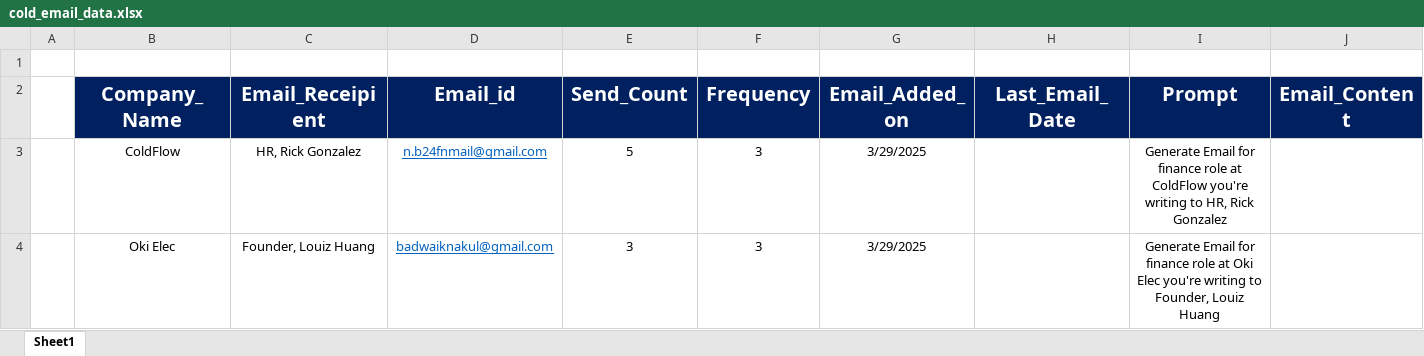
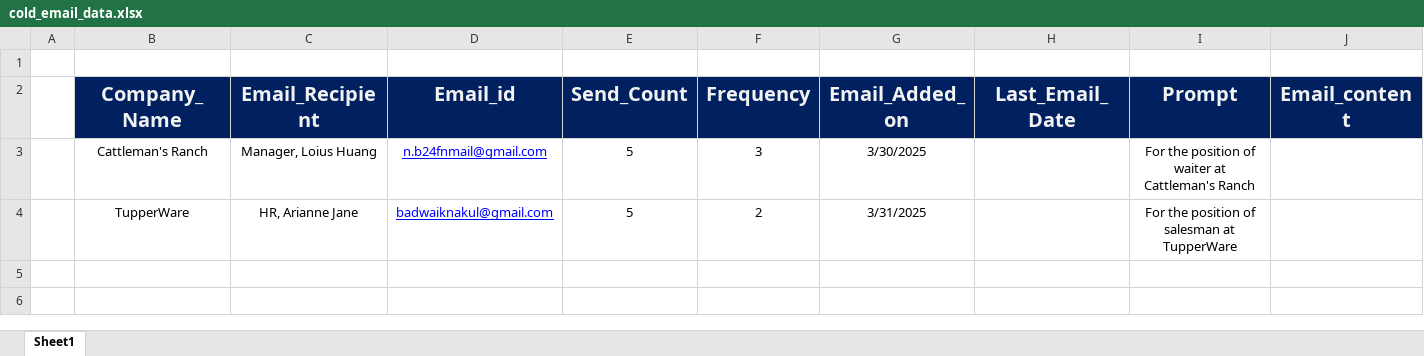
Before and after one commit to Tshogun/ColdFlow, an Excel workbook: data/cold_email_data.xlsx, sheet Sheet1, drawn as a sheet; only a part is shown; values as stored, in another font and other column widths than the file's, no borders; removed rows and columns are numbered as before the commit, all else as after; rows hold the shown columns only; the diff names each change by its address in the sheet, - before the commit and + after, or states it on an @@ line.

```diff
--- a/data/cold_email_data.xlsx (sheet Sheet1)
+++ b/data/cold_email_data.xlsx (sheet Sheet1)
-C2: Email_Receipient
+C2: Email_Recipient
-J2: Email_Content
+J2: Email_content
-B3 (Company_Name): ColdFlow
+B3 (Company_Name): Cattleman's Ranch
-C3 (Email_Recipient): HR, Rick Gonzalez
+C3 (Email_Recipient): Manager, Loius Huang
-D3 text colour: #0563C1
+D3 text colour: #0000FF
-G3 (Email_Added_on): 3/29/2025
+G3 (Email_Added_on): 3/30/2025
-I3 (Prompt): Generate Email for finance role at ColdFlow you're writing to HR, Rick Gonzalez
+I3 (Prompt): For the position of waiter at Cattleman's Ranch
-row 4:  | Oki Elec | Founder, Louiz Huang | badwaiknakul@gmail.com | 3 | 3 | 3/29/2025 |  | Generate Email for finance role at Oki Elec you're writing to Founder, Louiz Huang
+row 4:  | TupperWare | HR, Arianne Jane | badwaiknakul@gmail.com | 5 | 2 | 3/31/2025 |  | For the position of salesman at TupperWare
```
Also changed, not shown: 4 other files.
